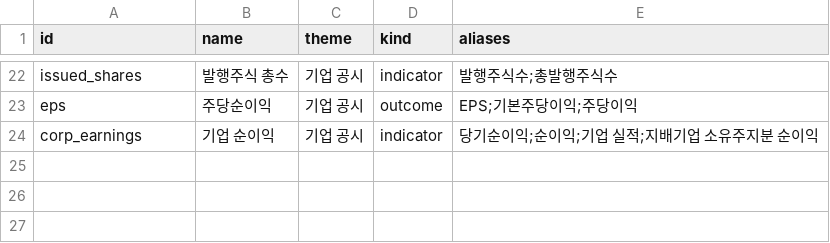
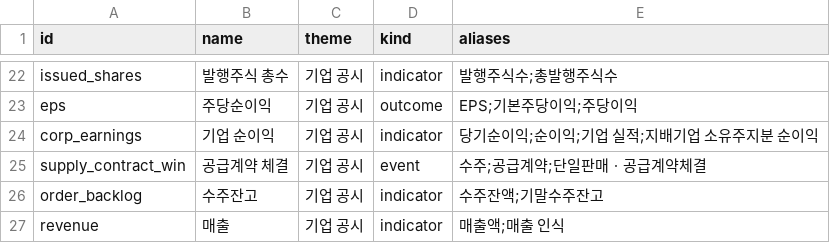
Before and after one commit to capstone-moneymate/moneymate, a CSV file: db/seeds/concepts.csv, drawn as a sheet; only a part is shown, gaps mark what is left out; the diff names each change by its address in the sheet, - before the commit and + after, or states it on an @@ line.

```diff
--- a/db/seeds/concepts.csv
+++ b/db/seeds/concepts.csv
+row 25: supply_contract_win | 공급계약 체결 | 기업 공시 | event | 수주;공급계약;단일판매ㆍ공급계약체결
+row 26: order_backlog | 수주잔고 | 기업 공시 | indicator | 수주잔액;기말수주잔고
+row 27: revenue | 매출 | 기업 공시 | indicator | 매출액;매출 인식
```
Also changed, not shown: db/seeds/causal_edges.csv, 3 other files.
